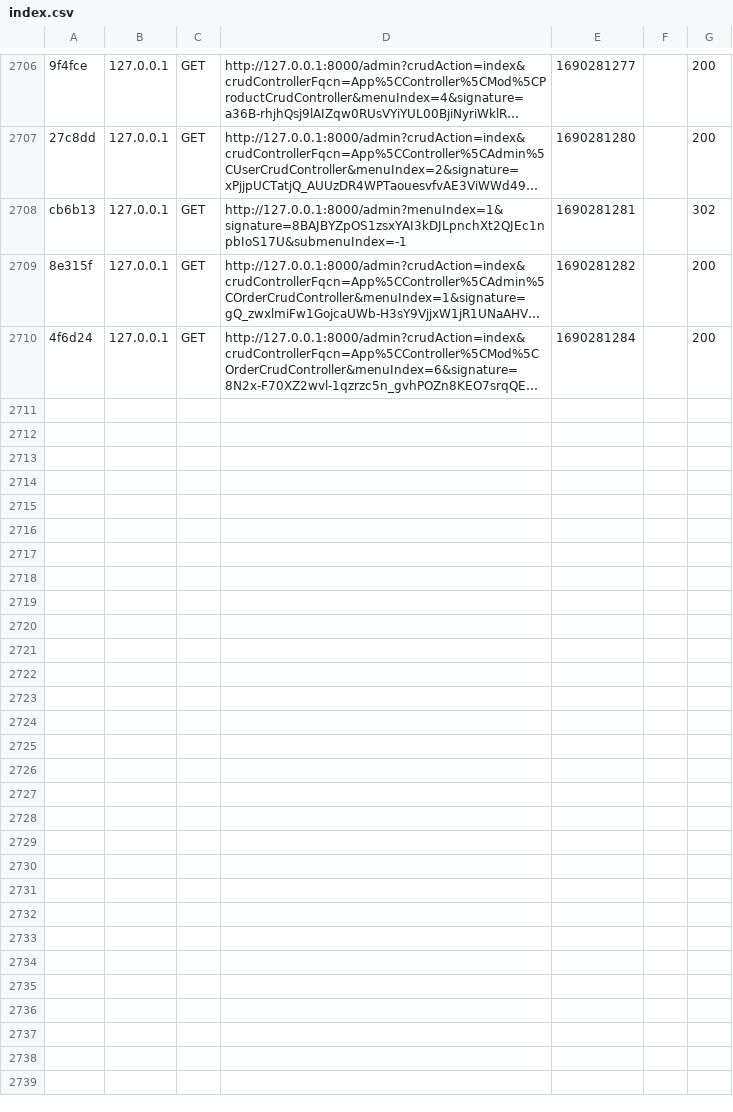
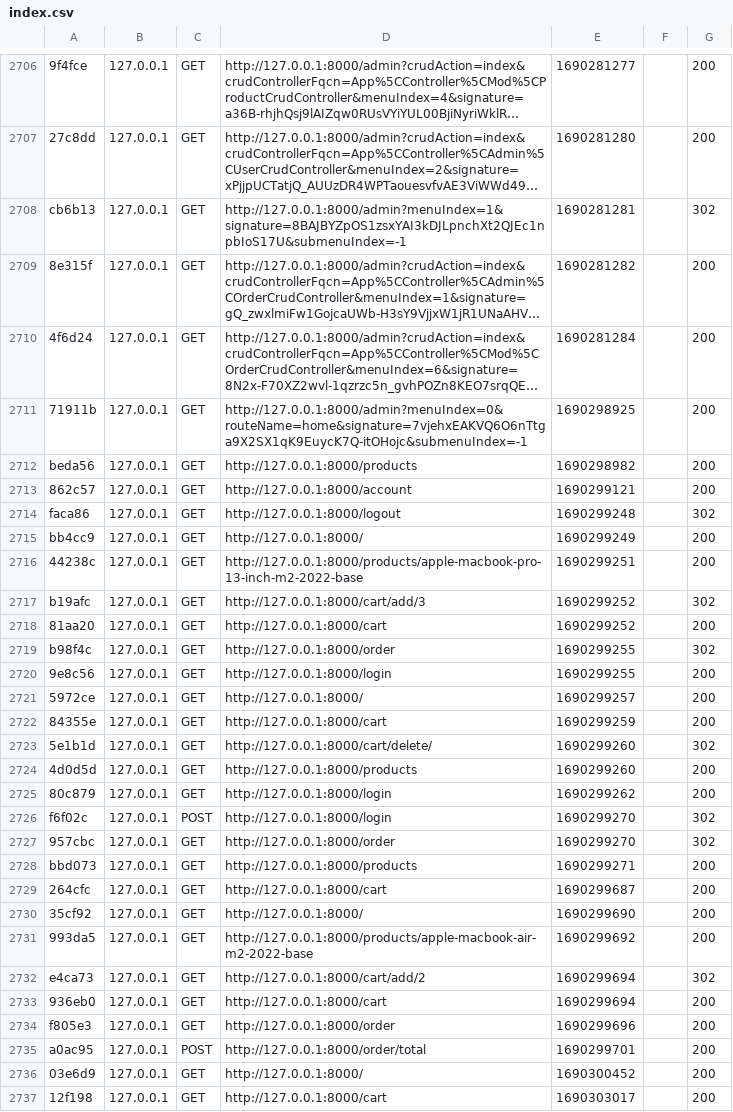
Before and after one commit to Dendakoduong/banazonwebsite, a CSV file: var/cache/dev/profiler/index.csv, drawn as a sheet; only a part is shown, gaps mark what is left out; long unchanged cells end in …; the diff names each change by its address in the sheet, - before the commit and + after, or states it on an @@ line.

```diff
--- a/var/cache/dev/profiler/index.csv
+++ b/var/cache/dev/profiler/index.csv
+row 2711: 71911b | 127.0.0.1 | GET | http://127.0.0.1:8000/admin?menuIndex=0&routeName=home&signature=7vjehxEAKVQ6O6nTtga9X2SX1qK9EuycK7Q-itOHojc&submenuIndex=-1 | 1690298925 |  | 200
+row 2712: beda56 | 127.0.0.1 | GET | http://127.0.0.1:8000/products | 1690298982 |  | 200
+row 2713: 862c57 | 127.0.0.1 | GET | http://127.0.0.1:8000/account | 1690299121 |  | 200
+row 2714: faca86 | 127.0.0.1 | GET | http://127.0.0.1:8000/logout | 1690299248 |  | 302
+row 2715: bb4cc9 | 127.0.0.1 | GET | http://127.0.0.1:8000/ | 1690299249 |  | 200
+row 2716: 44238c | 127.0.0.1 | GET | http://127.0.0.1:8000/products/apple-macbook-pro-13-inch-m2-2022-base | 1690299251 |  | 200
+row 2717: b19afc | 127.0.0.1 | GET | http://127.0.0.1:8000/cart/add/3 | 1690299252 |  | 302
+row 2718: 81aa20 | 127.0.0.1 | GET | http://127.0.0.1:8000/cart | 1690299252 |  | 200
+row 2719: b98f4c | 127.0.0.1 | GET | http://127.0.0.1:8000/order | 1690299255 |  | 302
+row 2720: 9e8c56 | 127.0.0.1 | GET | http://127.0.0.1:8000/login | 1690299255 |  | 200
+row 2721: 5972ce | 127.0.0.1 | GET | http://127.0.0.1:8000/ | 1690299257 |  | 200
+row 2722: 84355e | 127.0.0.1 | GET | http://127.0.0.1:8000/cart | 1690299259 |  | 200
+row 2723: 5e1b1d | 127.0.0.1 | GET | http://127.0.0.1:8000/cart/delete/ | 1690299260 |  | 302
+row 2724: 4d0d5d | 127.0.0.1 | GET | http://127.0.0.1:8000/products | 1690299260 |  | 200
+row 2725: 80c879 | 127.0.0.1 | GET | http://127.0.0.1:8000/login | 1690299262 |  | 200
+row 2726: f6f02c | 127.0.0.1 | POST | http://127.0.0.1:8000/login | 1690299270 |  | 302
+row 2727: 957cbc | 127.0.0.1 | GET | http://127.0.0.1:8000/order | 1690299270 |  | 302
+row 2728: bbd073 | 127.0.0.1 | GET | http://127.0.0.1:8000/products | 1690299271 |  | 200
+row 2729: 264cfc | 127.0.0.1 | GET | http://127.0.0.1:8000/cart | 1690299687 |  | 200
+row 2730: 35cf92 | 127.0.0.1 | GET | http://127.0.0.1:8000/ | 1690299690 |  | 200
+row 2731: 993da5 | 127.0.0.1 | GET | http://127.0.0.1:8000/products/apple-macbook-air-m2-2022-base | 1690299692 |  | 200
+row 2732: e4ca73 | 127.0.0.1 | GET | http://127.0.0.1:8000/cart/add/2 | 1690299694 |  | 302
+row 2733: 936eb0 | 127.0.0.1 | GET | http://127.0.0.1:8000/cart | 1690299694 |  | 200
+row 2734: f805e3 | 127.0.0.1 | GET | http://127.0.0.1:8000/order | 1690299696 |  | 200
+row 2735: a0ac95 | 127.0.0.1 | POST | http://127.0.0.1:8000/order/total | 1690299701 |  | 200
+row 2736: 03e6d9 | 127.0.0.1 | GET | http://127.0.0.1:8000/ | 1690300452 |  | 200
+row 2737: 12f198 | 127.0.0.1 | GET | http://127.0.0.1:8000/cart | 1690303017 |  | 200
```
Also changed, not shown: 33 other files.
